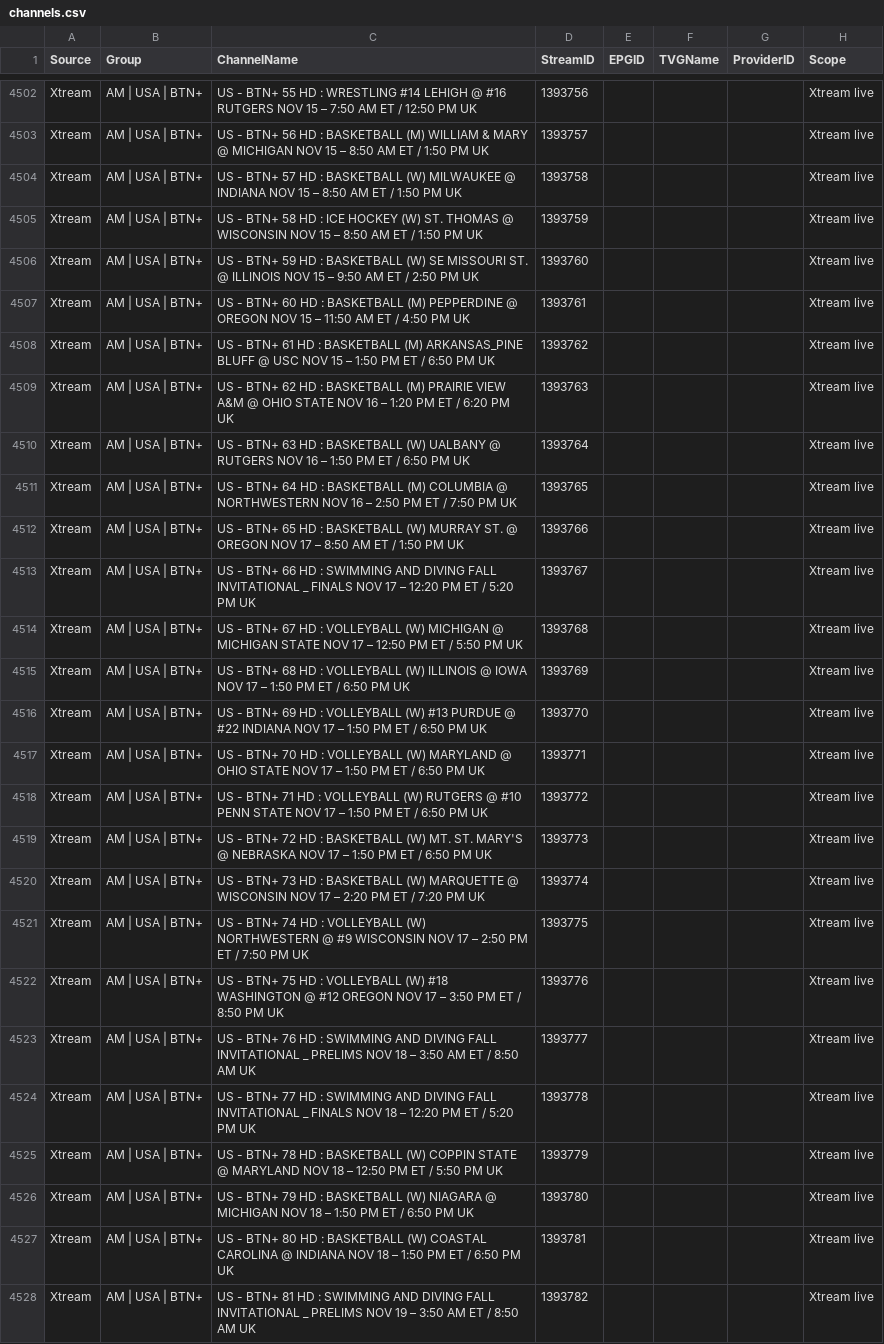
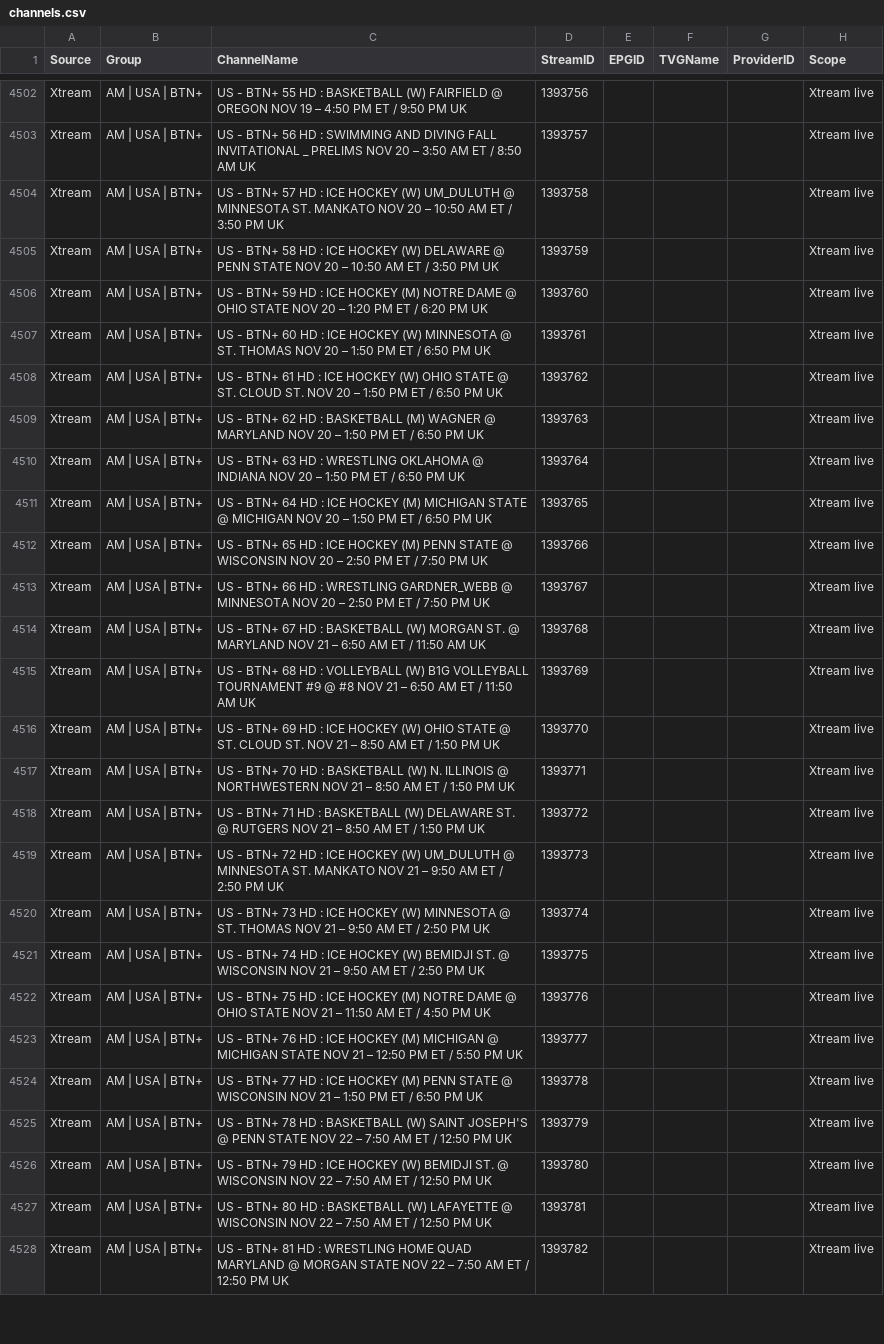
Before and after one commit to 55Corndog1337/My-EPG-v2, a CSV file: channels.csv, drawn as a sheet; only a part is shown, gaps mark what is left out; the diff covers the shown part only; the diff names each change by its address in the sheet, - before the commit and + after, or states it on an @@ line.

```diff
--- a/channels.csv
+++ b/channels.csv
-C4502 (ChannelName): …HD : WRESTLING #14 LEHIGH @ #16 RUTGERS NOV 15 – 7:50 AM ET / 12:50 PM UK
+C4502 (ChannelName): …HD : BASKETBALL (W) FAIRFIELD @ OREGON NOV 19 – 4:50 PM ET / 9:50 PM UK
-C4503 (ChannelName): …HD : BASKETBALL (M) WILLIAM & MARY @ MICHIGAN NOV 15 – 8:50 AM ET / 1:50 PM UK
+C4503 (ChannelName): …HD : SWIMMING AND DIVING FALL INVITATIONAL _ PRELIMS NOV 20 – 3:50 AM ET / 8:50 AM UK
-C4504 (ChannelName): …HD : BASKETBALL (W) MILWAUKEE @ INDIANA NOV 15 – 8:50 AM ET / 1:50 PM UK
+C4504 (ChannelName): …HD : ICE HOCKEY (W) UM_DULUTH @ MINNESOTA ST. MANKATO NOV 20 – 10:50 AM ET / 3:50 PM UK
-C4505 (ChannelName): …HOCKEY (W) ST. THOMAS @ WISCONSIN NOV 15 – 8:50 AM ET / 1:50 PM UK
+C4505 (ChannelName): …HOCKEY (W) DELAWARE @ PENN STATE NOV 20 – 10:50 AM ET / 3:50 PM UK
-C4506 (ChannelName): …HD : BASKETBALL (W) SE MISSOURI ST. @ ILLINOIS NOV 15 – 9:50 AM ET / 2:50 PM UK
+C4506 (ChannelName): …HD : ICE HOCKEY (M) NOTRE DAME @ OHIO STATE NOV 20 – 1:20 PM ET / 6:20 PM UK
-C4507 (ChannelName): …HD : BASKETBALL (M) PEPPERDINE @ OREGON NOV 15 – 11:50 AM ET / 4:50 PM UK
+C4507 (ChannelName): …HD : ICE HOCKEY (W) MINNESOTA @ ST. THOMAS NOV 20 – 1:50 PM ET / 6:50 PM UK
-C4508 (ChannelName): …HD : BASKETBALL (M) ARKANSAS_PINE BLUFF @ USC NOV 15 – 1:50…
+C4508 (ChannelName): …HD : ICE HOCKEY (W) OHIO STATE @ ST. CLOUD ST. NOV 20 – 1:50…
-C4509 (ChannelName): …BASKETBALL (M) PRAIRIE VIEW A&M @ OHIO STATE NOV 16 – 1:20 PM ET / 6:20 PM UK
+C4509 (ChannelName): …BASKETBALL (M) WAGNER @ MARYLAND NOV 20 – 1:50 PM ET / 6:50 PM UK
-C4510 (ChannelName): …HD : BASKETBALL (W) UALBANY @ RUTGERS NOV 16 – 1:50…
+C4510 (ChannelName): …HD : WRESTLING OKLAHOMA @ INDIANA NOV 20 – 1:50…
-C4511 (ChannelName): …HD : BASKETBALL (M) COLUMBIA @ NORTHWESTERN NOV 16 – 2:50 PM ET / 7:50 PM UK
+C4511 (ChannelName): …HD : ICE HOCKEY (M) MICHIGAN STATE @ MICHIGAN NOV 20 – 1:50 PM ET / 6:50 PM UK
-C4512 (ChannelName): …HD : BASKETBALL (W) MURRAY ST. @ OREGON NOV 17 – 8:50 AM ET / 1:50 PM UK
+C4512 (ChannelName): …HD : ICE HOCKEY (M) PENN STATE @ WISCONSIN NOV 20 – 2:50 PM ET / 7:50 PM UK
-C4513 (ChannelName): …HD : SWIMMING AND DIVING FALL INVITATIONAL _ FINALS NOV 17 – 12:20 PM ET / 5:20 PM UK
+C4513 (ChannelName): …HD : WRESTLING GARDNER_WEBB @ MINNESOTA NOV 20 – 2:50 PM ET / 7:50 PM UK
-C4514 (ChannelName): …HD : VOLLEYBALL (W) MICHIGAN @ MICHIGAN STATE NOV 17 – 12:50 PM ET / 5:50 PM UK
+C4514 (ChannelName): …HD : BASKETBALL (W) MORGAN ST. @ MARYLAND NOV 21 – 6:50 AM ET / 11:50 AM UK
-C4515 (ChannelName): …VOLLEYBALL (W) ILLINOIS @ IOWA NOV 17 – 1:50 PM ET / 6:50 PM UK
+C4515 (ChannelName): …VOLLEYBALL (W) B1G VOLLEYBALL TOURNAMENT #9 @ #8 NOV 21 – 6:50 AM ET / 11:50 AM UK
-C4516 (ChannelName): …HD : VOLLEYBALL (W) #13 PURDUE @ #22 INDIANA NOV 17 – 1:50 PM ET / 6:50 PM UK
+C4516 (ChannelName): …HD : ICE HOCKEY (W) OHIO STATE @ ST. CLOUD ST. NOV 21 – 8:50 AM ET / 1:50 PM UK
-C4517 (ChannelName): …HD : VOLLEYBALL (W) MARYLAND @ OHIO STATE NOV 17 – 1:50 PM ET / 6:50 PM UK
+C4517 (ChannelName): …HD : BASKETBALL (W) N. ILLINOIS @ NORTHWESTERN NOV 21 – 8:50 AM ET / 1:50 PM UK
-C4518 (ChannelName): …HD : VOLLEYBALL (W) RUTGERS @ #10 PENN STATE NOV 17 – 1:50 PM ET / 6:50 PM UK
+C4518 (ChannelName): …HD : BASKETBALL (W) DELAWARE ST. @ RUTGERS NOV 21 – 8:50 AM ET / 1:50 PM UK
-C4519 (ChannelName): …HD : BASKETBALL (W) MT. ST. MARY'S @ NEBRASKA NOV 17 – 1:50 PM ET / 6:50 PM UK
+C4519 (ChannelName): …HD : ICE HOCKEY (W) UM_DULUTH @ MINNESOTA ST. MANKATO NOV 21 – 9:50 AM ET / 2:50 PM UK
-C4520 (ChannelName): …HD : BASKETBALL (W) MARQUETTE @ WISCONSIN NOV 17 – 2:20 PM ET / 7:20 PM UK
+C4520 (ChannelName): …HD : ICE HOCKEY (W) MINNESOTA @ ST. THOMAS NOV 21 – 9:50 AM ET / 2:50 PM UK
-C4521 (ChannelName): …HD : VOLLEYBALL (W) NORTHWESTERN @ #9 WISCONSIN NOV 17 – 2:50 PM ET / 7:50 PM UK
+C4521 (ChannelName): …HD : ICE HOCKEY (W) BEMIDJI ST. @ WISCONSIN NOV 21 – 9:50 AM ET / 2:50 PM UK
-C4522 (ChannelName): …HD : VOLLEYBALL (W) #18 WASHINGTON @ #12 OREGON NOV 17 – 3:50 PM ET / 8:50 PM UK
+C4522 (ChannelName): …HD : ICE HOCKEY (M) NOTRE DAME @ OHIO STATE NOV 21 – 11:50 AM ET / 4:50 PM UK
-C4523 (ChannelName): …HD : SWIMMING AND DIVING FALL INVITATIONAL _ PRELIMS NOV 18 – 3:50 AM ET / 8:50 AM UK
+C4523 (ChannelName): …HD : ICE HOCKEY (M) MICHIGAN @ MICHIGAN STATE NOV 21 – 12:50 PM ET / 5:50 PM UK
-C4524 (ChannelName): …HD : SWIMMING AND DIVING FALL INVITATIONAL _ FINALS NOV 18 – 12:20 PM ET / 5:20 PM UK
+C4524 (ChannelName): …HD : ICE HOCKEY (M) PENN STATE @ WISCONSIN NOV 21 – 1:50 PM ET / 6:50 PM UK
-C4525 (ChannelName): …BASKETBALL (W) COPPIN STATE @ MARYLAND NOV 18 – 12:50 PM ET / 5:50 PM UK
+C4525 (ChannelName): …BASKETBALL (W) SAINT JOSEPH'S @ PENN STATE NOV 22 – 7:50 AM ET / 12:50 PM UK
-C4526 (ChannelName): …HD : BASKETBALL (W) NIAGARA @ MICHIGAN NOV 18 – 1:50 PM ET / 6:50 PM UK
+C4526 (ChannelName): …HD : ICE HOCKEY (W) BEMIDJI ST. @ WISCONSIN NOV 22 – 7:50 AM ET / 12:50 PM UK
-C4527 (ChannelName): …BASKETBALL (W) COASTAL CAROLINA @ INDIANA NOV 18 – 1:50 PM ET / 6:50 PM UK
+C4527 (ChannelName): …BASKETBALL (W) LAFAYETTE @ WISCONSIN NOV 22 – 7:50 AM ET / 12:50 PM UK
-C4528 (ChannelName): …HD : SWIMMING AND DIVING FALL INVITATIONAL _ PRELIMS NOV 19 – 3:50 AM ET / 8:50 AM UK
+C4528 (ChannelName): …HD : WRESTLING HOME QUAD MARYLAND @ MORGAN STATE NOV 22 – 7:50 AM ET / 12:50 PM UK
```
Also changed, not shown: 73 edited cells elsewhere in this file.
